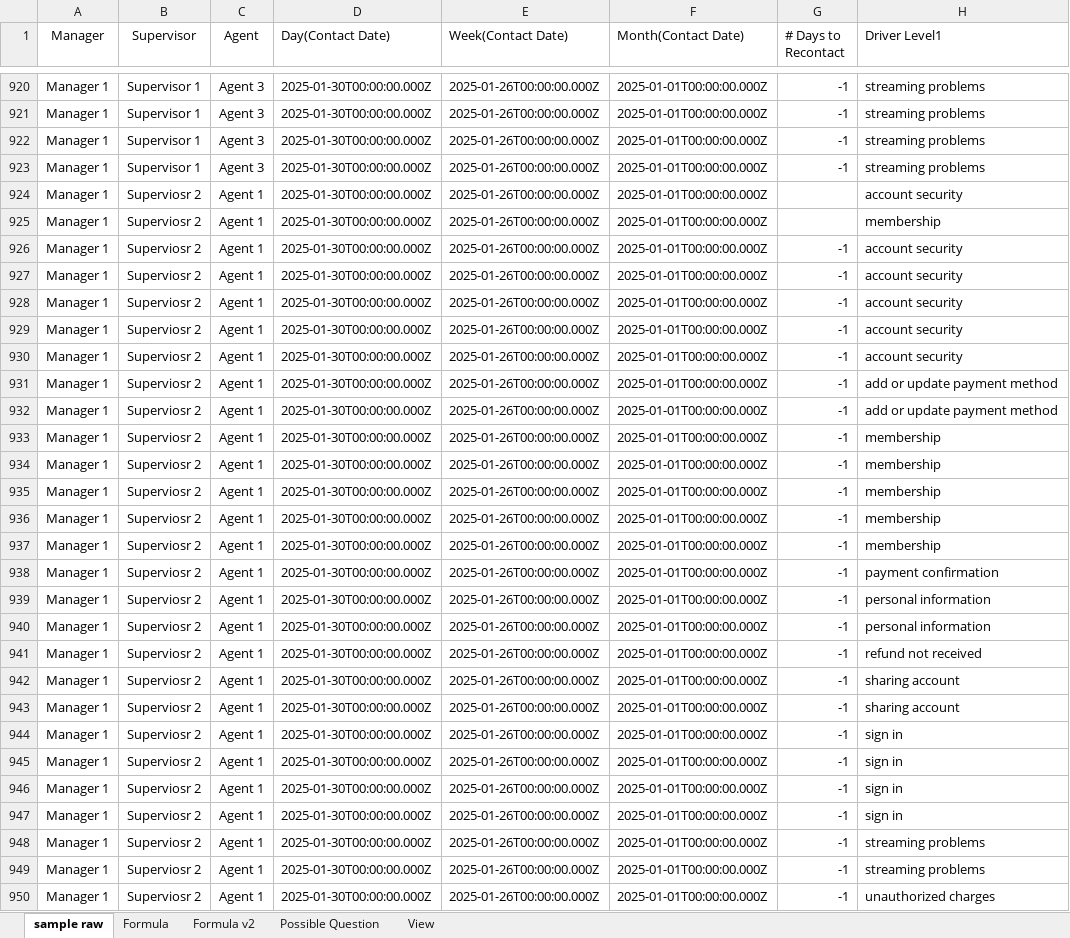
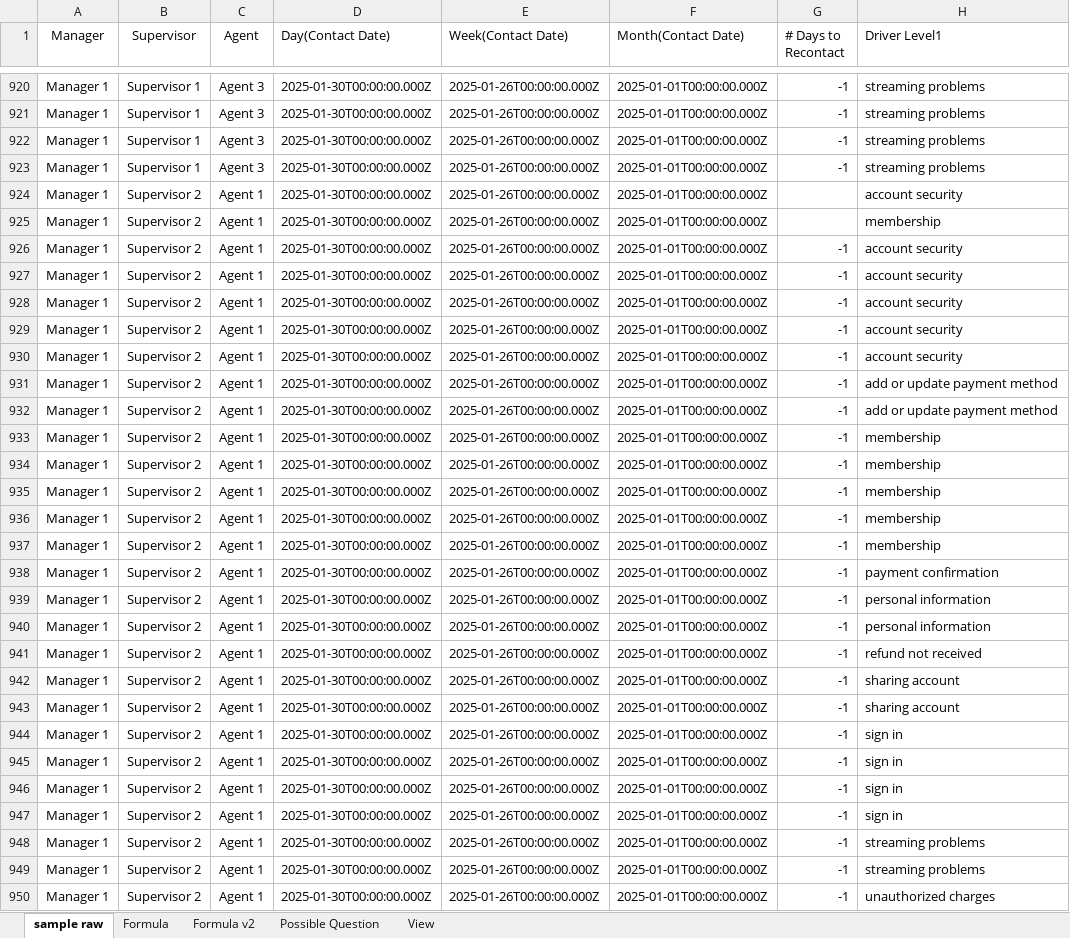
Before and after one commit to cod-debug/ai-report-be, an Excel workbook: database/seeders/files/Project AI Dashboard sample raw.xlsx, sheet sample raw, drawn as a sheet; only a part is shown, gaps mark what is left out; values as stored, in another font and other column widths than the file's, no borders; the diff covers the shown part only; the diff names each change by its address in the sheet, - before the commit and + after, or states it on an @@ line.

Commit message:
Polished seeder and added a new response for generating fcr

```diff
--- a/database/seeders/files/Project AI Dashboard sample raw.xlsx (sheet sample raw)
+++ b/database/seeders/files/Project AI Dashboard sample raw.xlsx (sheet sample raw)
-B924:B950 (Supervisor): Superviosr 2
+B924:B950 (Supervisor): Supervisor 2
```
Also changed, not shown: 433 edited cells elsewhere in this sheet, 4 other files.
